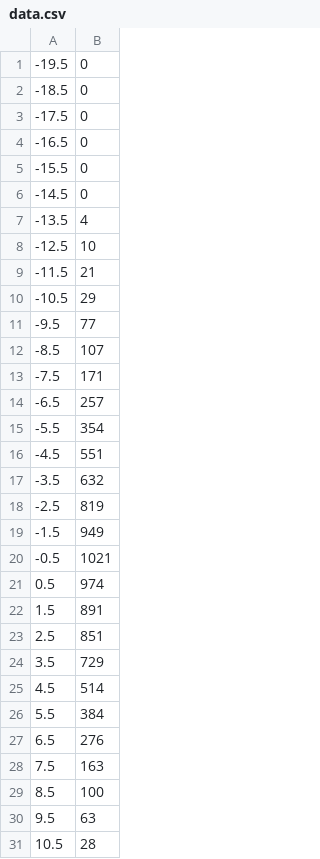
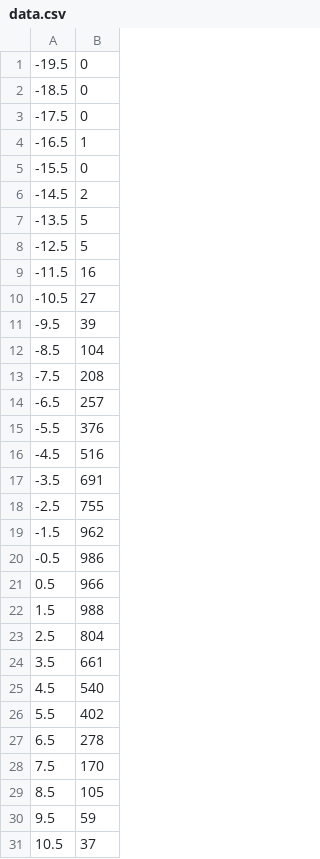
Before and after one commit to ejungwoo/test, a CSV file: root/gaussian/data.csv, drawn as a sheet; only a part is shown; the diff covers the shown part only.

```diff
--- a/root/gaussian/data.csv
+++ b/root/gaussian/data.csv
@@ -3,29 +3,29 @@
 -17.5, 0
--16.5, 0
+-16.5, 1
 -15.5, 0
--14.5, 0
--13.5, 4
--12.5, 10
--11.5, 21
--10.5, 29
--9.5, 77
--8.5, 107
--7.5, 171
+-14.5, 2
+-13.5, 5
+-12.5, 5
+-11.5, 16
+-10.5, 27
+-9.5, 39
+-8.5, 104
+-7.5, 208
 -6.5, 257
--5.5, 354
--4.5, 551
--3.5, 632
--2.5, 819
--1.5, 949
--0.5, 1021
-0.5, 974
-1.5, 891
-2.5, 851
-3.5, 729
-4.5, 514
-5.5, 384
-6.5, 276
-7.5, 163
-8.5, 100
-9.5, 63
-10.5, 28
+-5.5, 376
+-4.5, 516
+-3.5, 691
+-2.5, 755
+-1.5, 962
+-0.5, 986
+0.5, 966
+1.5, 988
+2.5, 804
+3.5, 661
+4.5, 540
+5.5, 402
+6.5, 278
+7.5, 170
+8.5, 105
+9.5, 59
+10.5, 37
```
Also changed, not shown: 5 edited cells elsewhere in this file, 1 other file.
